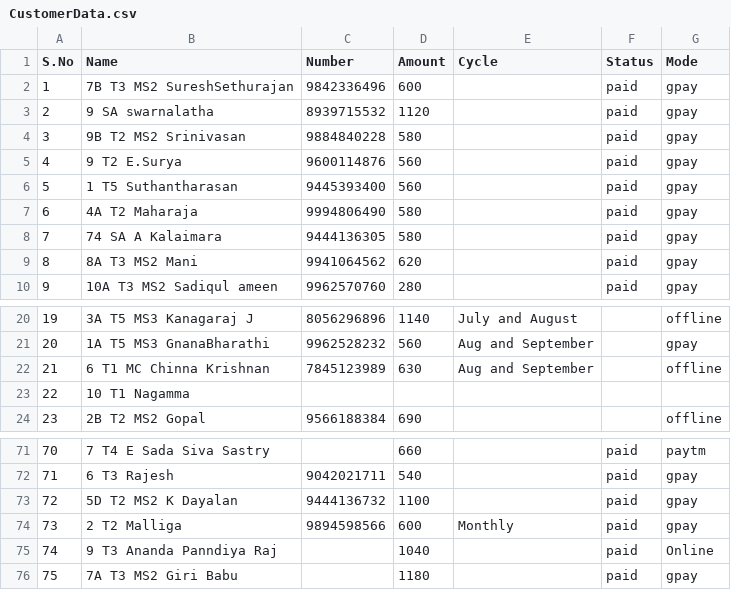
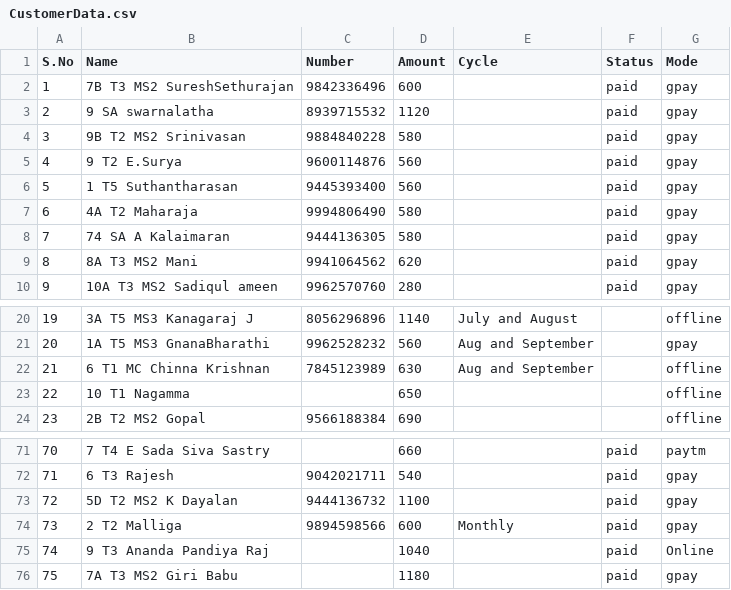
Before and after one commit to Gowthamrajp/PaymentReminder, a CSV file: CustomerData.csv, drawn as a sheet; only a part is shown, gaps mark what is left out; the diff covers the shown part only.

```diff
--- a/CustomerData.csv
+++ b/CustomerData.csv
@@ -7,3 +7,3 @@ S.No,Name,Number,Amount,Cycle,Status,Mode
 6,4A T2 Maharaja,9994806490,580,,paid,gpay
-7,74 SA A Kalaimara,9444136305,580,,paid,gpay
+7,74 SA A Kalaimaran,9444136305,580,,paid,gpay
 8,8A T3 MS2 Mani,9941064562,620,,paid,gpay
@@ -22,3 +22,3 @@ S.No,Name,Number,Amount,Cycle,Status,Mode
 21,6 T1 MC Chinna Krishnan,7845123989,630,Aug and September,,offline
-22,10 T1 Nagamma,,,,,
+22,10 T1 Nagamma,,650,,,offline
 23,2B T2 MS2 Gopal,9566188384,690,,,offline
@@ -74,3 +74,3 @@ S.No,Name,Number,Amount,Cycle,Status,Mode
 73,2 T2 Malliga,9894598566,600,Monthly,paid,gpay
-74,9 T3 Ananda Panndiya Raj,,1040,,paid,Online
+74,9 T3 Ananda Pandiya Raj,,1040,,paid,Online
 75,7A T3 MS2 Giri Babu,,1180,,paid,gpay
```
Also changed, not shown: 42 removed rows elsewhere in this file, 2 other files.
